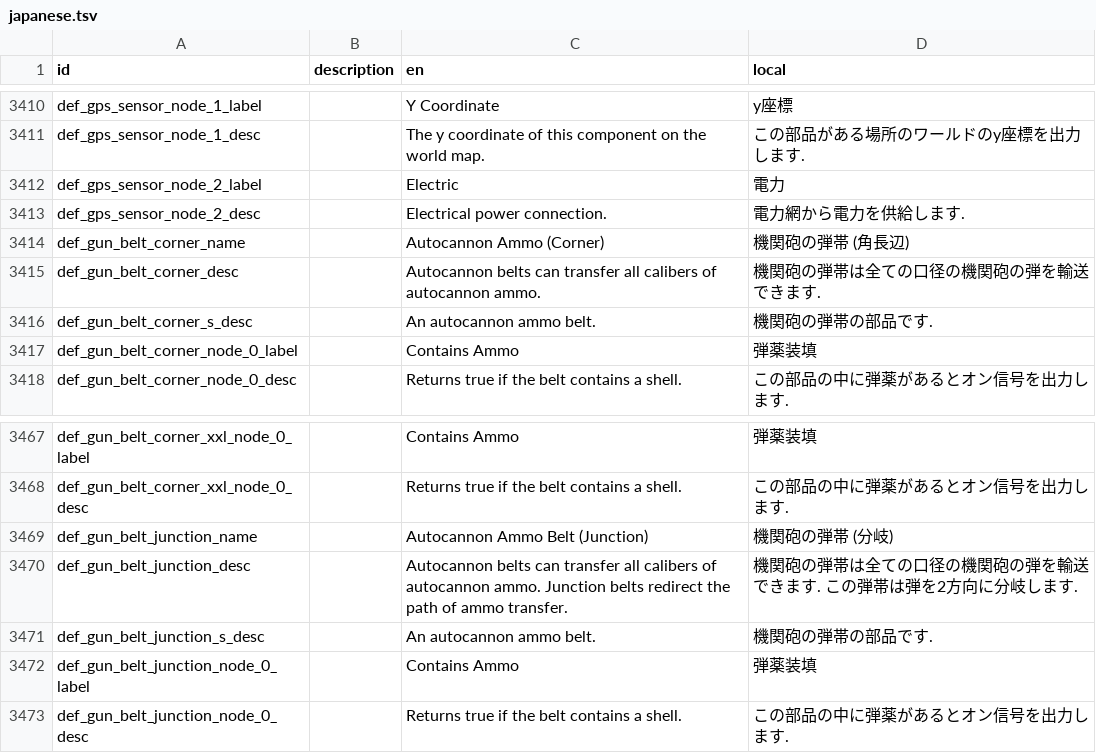
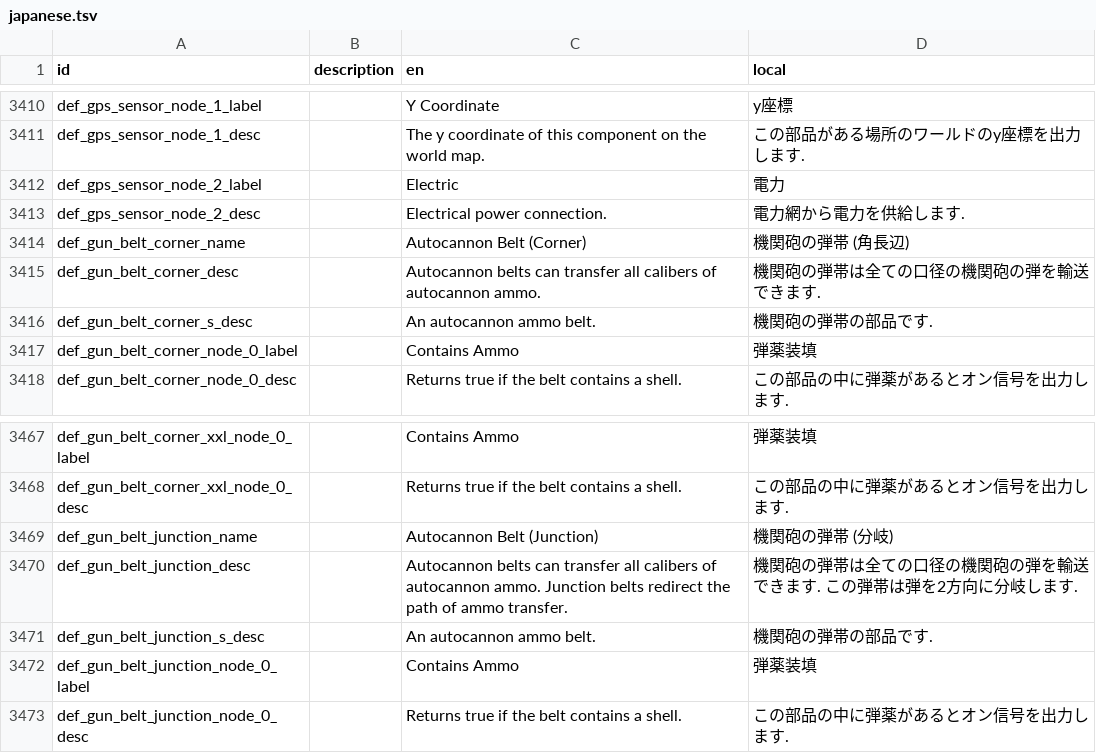
Before and after one commit to Gakuto1112/Stormworks-JapaneseTranslation, a TSV file: japanese.tsv, drawn as a sheet; only a part is shown, gaps mark what is left out.

```diff
--- a/japanese.tsv
+++ b/japanese.tsv
@@ -3413,3 +3413,3 @@ def_gps_sensor_node_2_label		Electric	電力
 def_gps_sensor_node_2_desc		Electrical power connection.	電力網から電力を供給します.
-def_gun_belt_corner_name		Autocannon Ammo (Corner)	機関砲の弾帯 (角長辺)
+def_gun_belt_corner_name		Autocannon Belt (Corner)	機関砲の弾帯 (角長辺)
 def_gun_belt_corner_desc		Autocannon belts can transfer all calibers of autocannon ammo.	機関砲の弾帯は全ての口径の機関砲の弾を輸送できます.
@@ -3468,3 +3468,3 @@ def_gun_belt_corner_xxl_node_0_label		Contains Ammo	弾薬装填
 def_gun_belt_corner_xxl_node_0_desc		Returns true if the belt contains a shell.	この部品の中に弾薬があるとオン信号を出力します.
-def_gun_belt_junction_name		Autocannon Ammo Belt (Junction)	機関砲の弾帯 (分岐)
+def_gun_belt_junction_name		Autocannon Belt (Junction)	機関砲の弾帯 (分岐)
 def_gun_belt_junction_desc		Autocannon belts can transfer all calibers of autocannon ammo. Junction belts redirect the path of ammo transfer.	機関砲の弾帯は全ての口径の機関砲の弾を輸送できます. この弾帯は弾を2方向に分岐します.
```
Also changed, not shown: 1 other file.
